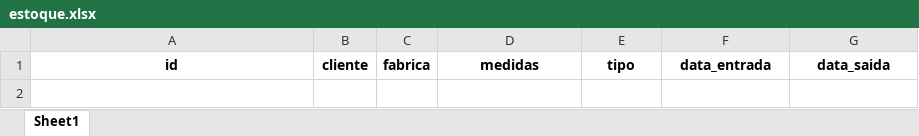
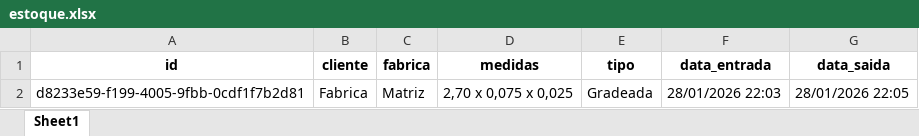
Before and after one commit to agsimette/Producao, an Excel workbook: controle_madeiras/estoque.xlsx, sheet Sheet1, drawn as a sheet; values as stored, in another font and other column widths than the file's, no borders; the diff names each change by its address in the sheet, - before the commit and + after, or states it on an @@ line.

```diff
--- a/controle_madeiras/estoque.xlsx (sheet Sheet1)
+++ b/controle_madeiras/estoque.xlsx (sheet Sheet1)
+row 2: d8233e59-f199-4005-9fbb-0cdf1f7b2d81 | Fabrica | Matriz | 2,70 x 0,075 x 0,025 | Gradeada | 28/01/2026 22:03 | 28/01/2026 22:05
```
Also changed, not shown: 10 other files.
